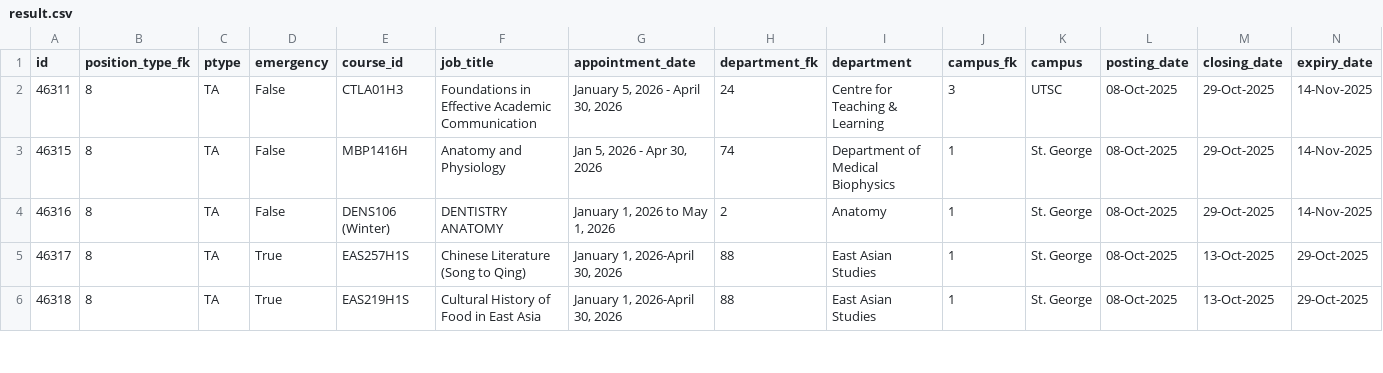
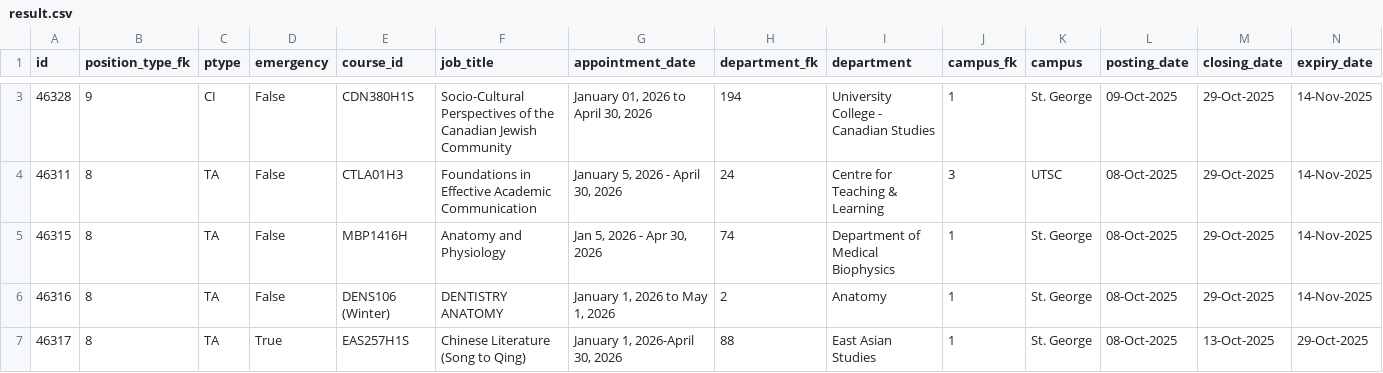
Before and after one commit to Nathan903/unit1.hrandequity.utoronto.ca, a CSV file: result.csv, drawn as a sheet; only a part is shown, gaps mark what is left out; the shorter side is filled out with more unchanged rows; rows hold the shown columns only; the diff covers the shown part only; the diff names each change by its address in the sheet, - before the commit and + after, or states it on an @@ line.

```diff
--- a/result.csv
+++ b/result.csv
+row 3: 46328 | 9 | CI | False | CDN380H1S | Socio-Cultural Perspectives of the Canadian Jewish Community | January 01, 2026 to April 30, 2026 | 194 | University College - Canadian Studies | 1 | St. George | 09-Oct-2025 | 29-Oct-2025 | 14-Nov-2025
```
Also changed, not shown: 1 added row and 1 edited cell elsewhere in this file, 1 other file.
